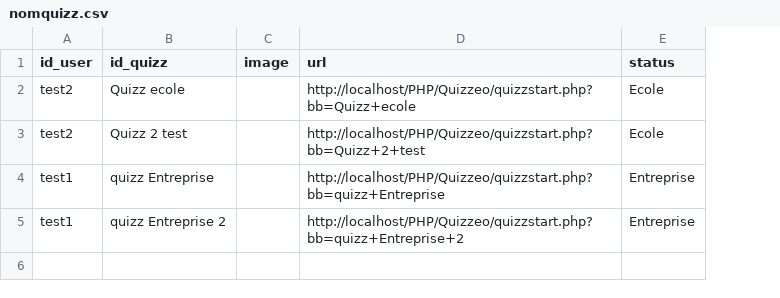
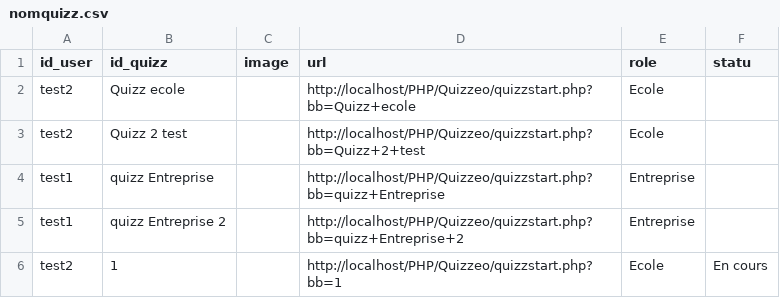
Before and after one commit to mimiranto/quizzeo, a CSV file: nomquizz.csv, drawn as a sheet; the diff names each change by its address in the sheet, - before the commit and + after, or states it on an @@ line.

```diff
--- a/nomquizz.csv
+++ b/nomquizz.csv
+column F (statu), empty
-E1: status
+E1: role
+row 6: test2 | 1 |  | http://localhost/PHP/Quizzeo/quizzstart.php?bb=1 | Ecole | En cours
```
Also changed, not shown: quizz.csv, 6 other files.
